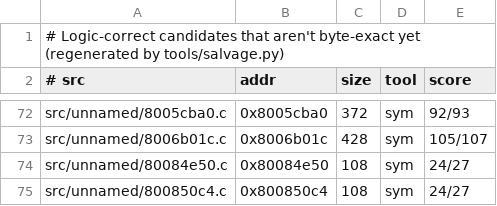
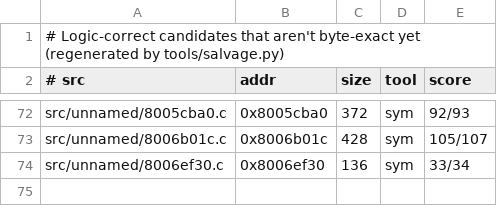
Before and after one commit to LANCommander/THPS, a TSV file: decomp/nearmiss.tsv, drawn as a sheet; only a part is shown, gaps mark what is left out; removed rows and columns are numbered as before the commit, all else as after; the diff names each change by its address in the sheet, - before the commit and + after, or states it on an @@ line.

```diff
--- a/decomp/nearmiss.tsv
+++ b/decomp/nearmiss.tsv
-row 74: src/unnamed/80084e50.c | 0x80084e50 | 108 | sym | 24/27
-row 75: src/unnamed/800850c4.c | 0x800850c4 | 108 | sym | 24/27
+row 74: src/unnamed/8006ef30.c | 0x8006ef30 | 136 | sym | 33/34
```
Also changed, not shown: decomp/matched.tsv, decomp/progress.csv, 16 other files.
